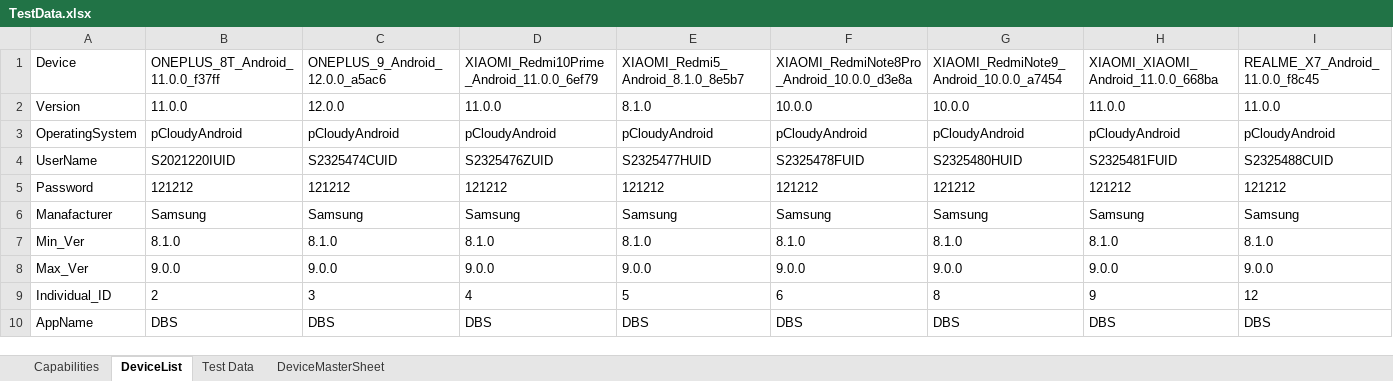
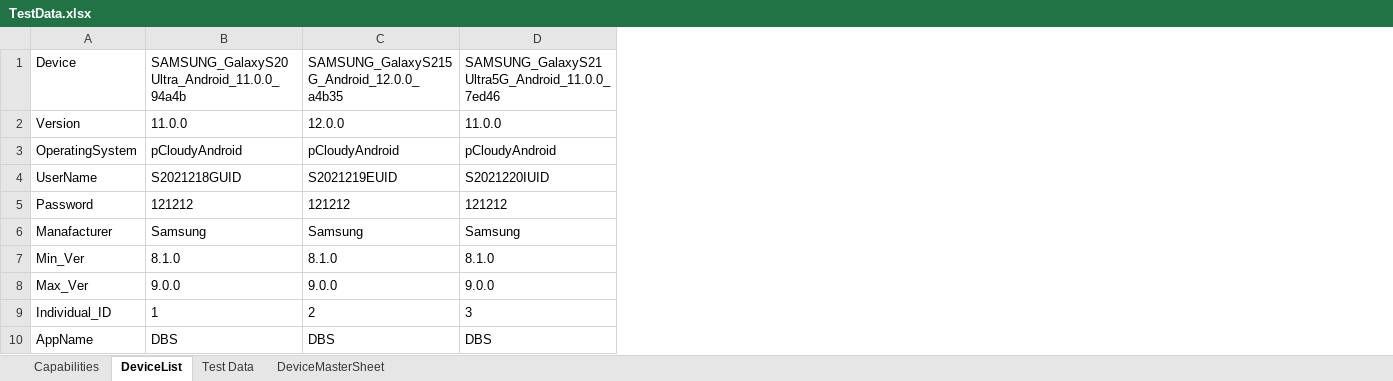
Before and after one commit to ShafqatLetCode/IE_Framework_mobile, an Excel workbook: ExecutionTestData/2/TestData.xlsx, sheet DeviceList, drawn as a sheet; values as stored, in another font and other column widths than the file's, no borders; conditional formats not drawn; the diff names each change by its address in the sheet, - before the commit and + after, or states it on an @@ line.

```diff
--- a/ExecutionTestData/2/TestData.xlsx (sheet DeviceList)
+++ b/ExecutionTestData/2/TestData.xlsx (sheet DeviceList)
-column E, rows 1-10: XIAOMI_Redmi5_Android_8.1.0_8e5b7 | 8.1.0 | pCloudyAndroid | S2325477HUID | 121212 | Samsung | 8.1.0 | 9.0.0 | 5 | DBS
-column F, rows 1-10: XIAOMI_RedmiNote8Pro_Android_10.0.0_d3e8a | 10.0.0 | pCloudyAndroid | S2325478FUID | 121212 | Samsung | 8.1.0 | 9.0.0 | 6 | DBS
-column G, rows 1-10: XIAOMI_RedmiNote9_Android_10.0.0_a7454 | 10.0.0 | pCloudyAndroid | S2325480HUID | 121212 | Samsung | 8.1.0 | 9.0.0 | 8 | DBS
-column H, rows 1-10: XIAOMI_XIAOMI_Android_11.0.0_668ba | 11.0.0 | pCloudyAndroid | S2325481FUID | 121212 | Samsung | 8.1.0 | 9.0.0 | 9 | DBS
-column I, rows 1-10: REALME_X7_Android_11.0.0_f8c45 | 11.0.0 | pCloudyAndroid | S2325488CUID | 121212 | Samsung | 8.1.0 | 9.0.0 | 12 | DBS
-B1: ONEPLUS_8T_Android_11.0.0_f37ff
+B1: SAMSUNG_GalaxyS20Ultra_Android_11.0.0_94a4b
-C1: ONEPLUS_9_Android_12.0.0_a5ac6
+C1: SAMSUNG_GalaxyS215G_Android_12.0.0_a4b35
-D1: XIAOMI_Redmi10Prime_Android_11.0.0_6ef79
+D1: SAMSUNG_GalaxyS21Ultra5G_Android_11.0.0_7ed46
-B4: S2021220IUID
+B4: S2021218GUID
-C4: S2325474CUID
+C4: S2021219EUID
-D4: S2325476ZUID
+D4: S2021220IUID
-B9: 2
+B9: 1
-C9: 3
+C9: 2
-D9: 4
+D9: 3
```
Also changed, not shown: sheet Capabilities, ExecutionTestData/1/TestData.xlsx, ExecutionTestData/3/TestData.xlsx, 5 other files.
